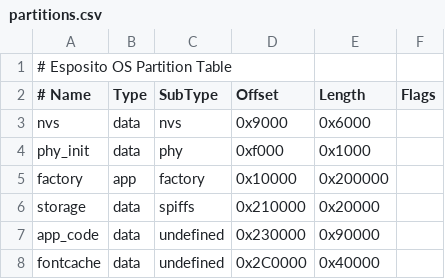
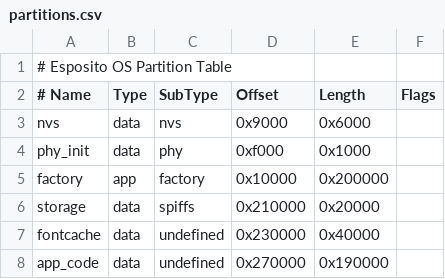
Before and after one commit to ralsina/esposito, a CSV file: partitions.csv, drawn as a sheet.

```diff
--- a/partitions.csv
+++ b/partitions.csv
@@ -6,3 +6,3 @@ factory,  app,  factory, 0x10000, 0x200000,
 storage,  data, spiffs,  0x210000, 0x20000,
-app_code, data, undefined, 0x230000, 0x90000,
-fontcache, data, undefined, 0x2C0000, 0x40000,
+fontcache, data, undefined, 0x230000, 0x40000,
+app_code, data, undefined, 0x270000, 0x190000,
```
Also changed, not shown: 13 other files.
